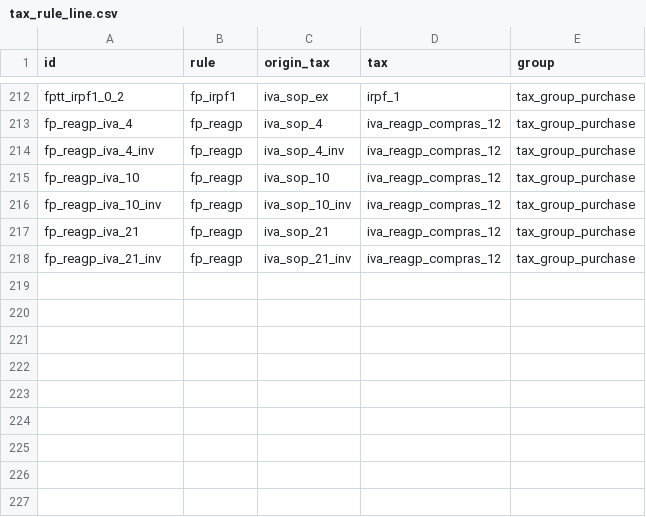
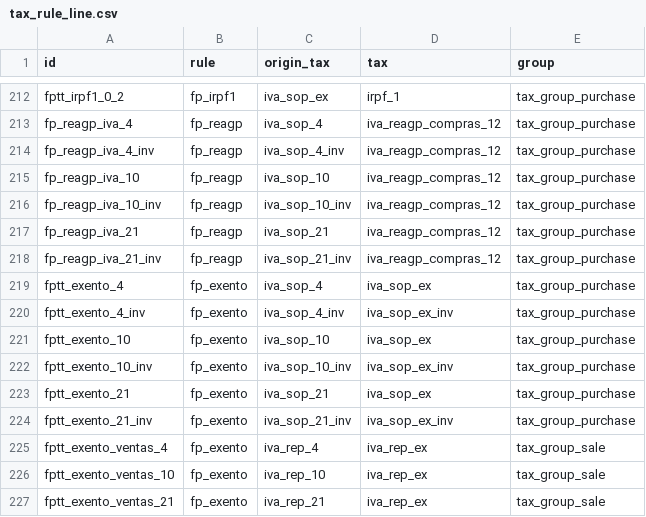
Before and after one commit to NaN-tic/tryton-account_es_csv2xml, a CSV file: tax_rule_line.csv, drawn as a sheet; only a part is shown, gaps mark what is left out.

```diff
--- a/tax_rule_line.csv
+++ b/tax_rule_line.csv
@@ -218 +218,10 @@
 "fp_reagp_iva_21_inv","fp_reagp","iva_sop_21_inv","iva_reagp_compras_12","tax_group_purchase"
+"fptt_exento_4","fp_exento","iva_sop_4","iva_sop_ex","tax_group_purchase"
+"fptt_exento_4_inv","fp_exento","iva_sop_4_inv","iva_sop_ex_inv","tax_group_purchase"
+"fptt_exento_10","fp_exento","iva_sop_10","iva_sop_ex","tax_group_purchase"
+"fptt_exento_10_inv","fp_exento","iva_sop_10_inv","iva_sop_ex_inv","tax_group_purchase"
+"fptt_exento_21","fp_exento","iva_sop_21","iva_sop_ex","tax_group_purchase"
+"fptt_exento_21_inv","fp_exento","iva_sop_21_inv","iva_sop_ex_inv","tax_group_purchase"
+"fptt_exento_ventas_4","fp_exento","iva_rep_4","iva_rep_ex","tax_group_sale"
+"fptt_exento_ventas_10","fp_exento","iva_rep_10","iva_rep_ex","tax_group_sale"
+"fptt_exento_ventas_21","fp_exento","iva_rep_21","iva_rep_ex","tax_group_sale"
```
Also changed, not shown: tax_rule.csv, tax_rule_line_pymes.csv, 4 other files.
